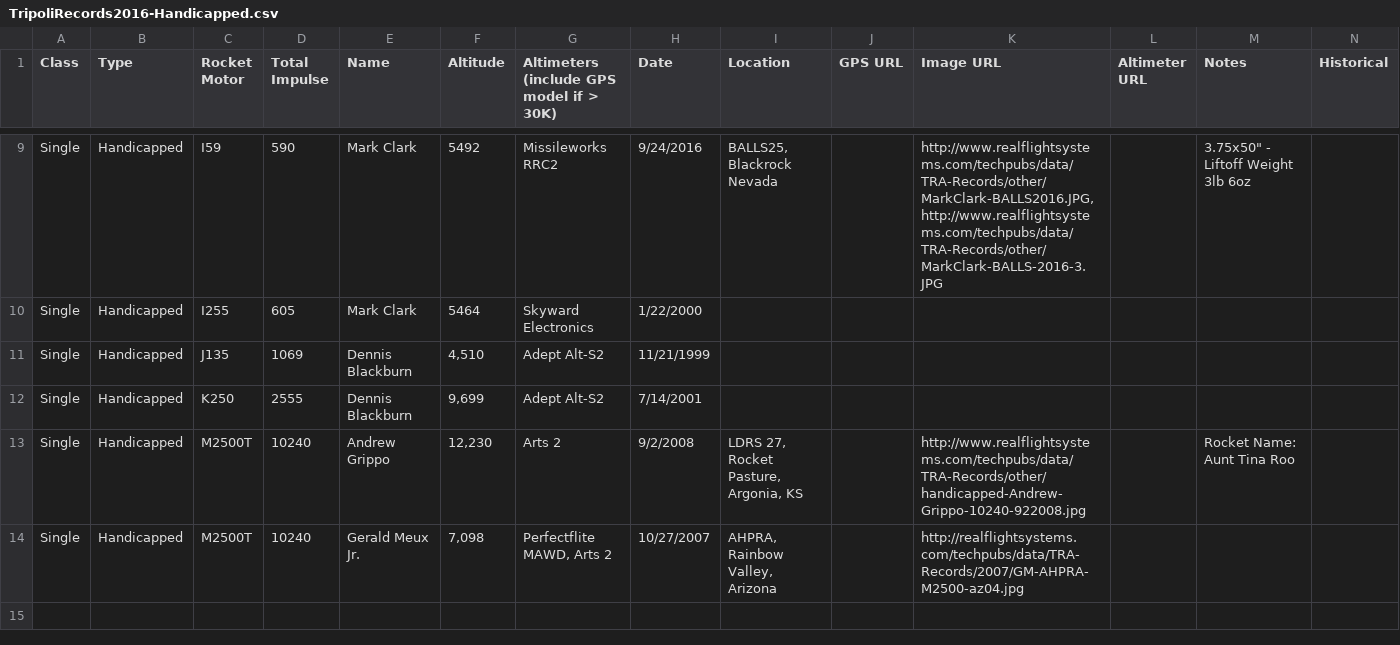
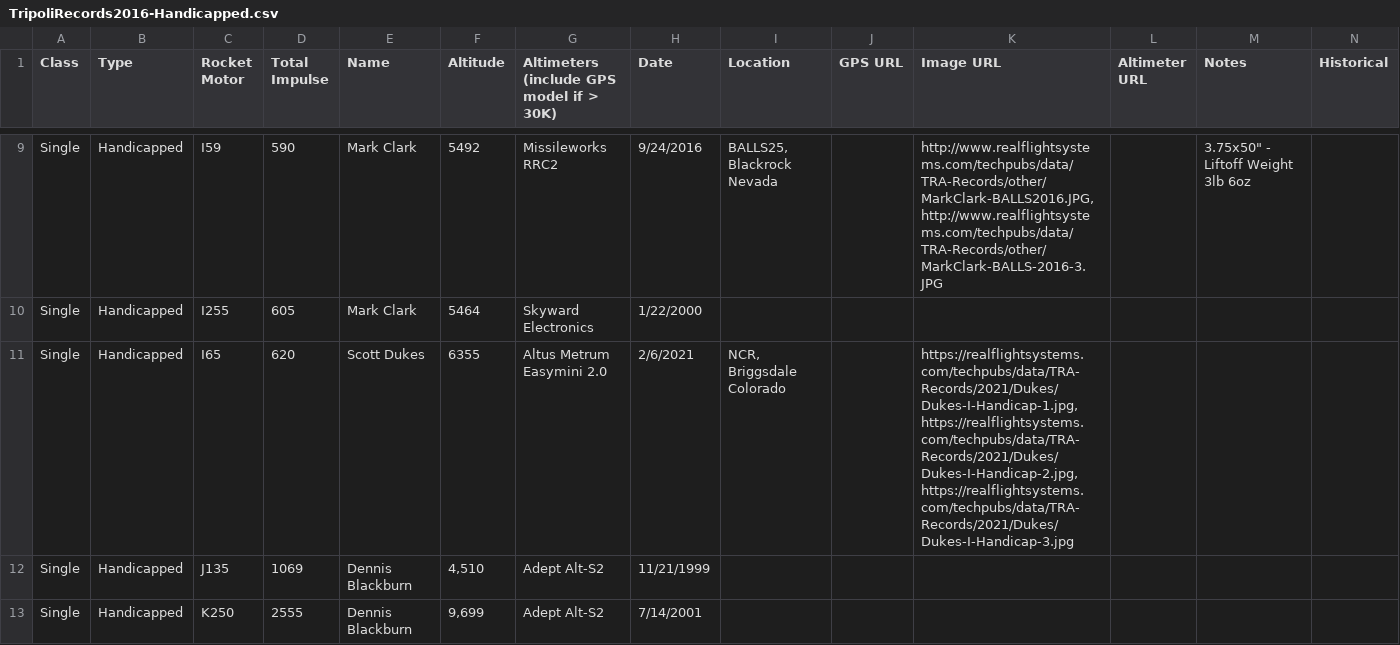
Before and after one commit to jafrado/tra-records, a CSV file: TripoliRecords2016-Handicapped.csv, drawn as a sheet; only a part is shown, gaps mark what is left out; the shorter side is filled out with more unchanged rows.

```diff
--- a/TripoliRecords2016-Handicapped.csv
+++ b/TripoliRecords2016-Handicapped.csv
@@ -11,2 +11,3 @@ http://www.realflightsystems.com/techpubs/data/TRA-Records/other/MarkClark-BALLS
 Single,Handicapped,I255,605,Mark Clark,5464,Skyward Electronics,1/22/2000,,,,,,
+Single,Handicapped,I65,620,Scott Dukes,6355,Altus Metrum Easymini 2.0,2/6/2021,"NCR, Briggsdale Colorado",,"https://realflightsystems.com/techpubs/data/TRA-Records/2021/Dukes/Dukes-I-Handicap-1.jpg, https://realflightsystems.com/techpubs/data/TRA-Records/2021/Dukes/Dukes-I-Handicap-2.jpg,https://realflightsystems.com/techpubs/data/TRA-Records/2021/Dukes/Dukes-I-Handicap-3.jpg",,,
 Single,Handicapped,J135,1069,Dennis Blackburn,"4,510",Adept Alt-S2,11/21/1999,,,,,,
```
Also changed, not shown: TripoliRecords2016-Single.csv.
